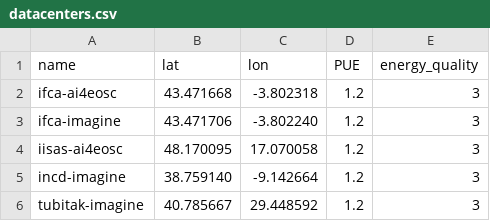
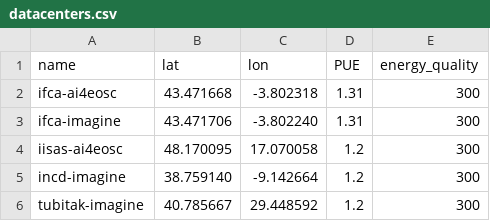
Before and after one commit to ai4os/ai4-papi, a CSV file: var/datacenters.csv, drawn as a sheet.

Commit message:
feat: update ifca PUE

```diff
--- a/var/datacenters.csv
+++ b/var/datacenters.csv
@@ -1,6 +1,6 @@
 name,lat,lon,PUE,energy_quality
-ifca-ai4eosc,43.471668,-3.802318,1.2,3
-ifca-imagine,43.471706,-3.802240,1.2,3
-iisas-ai4eosc,48.170095,17.070058,1.2,3
-incd-imagine,38.759140,-9.142664,1.2,3
-tubitak-imagine,40.785667,29.448592,1.2,3
+ifca-ai4eosc,43.471668,-3.802318,1.31,300
+ifca-imagine,43.471706,-3.802240,1.31,300
+iisas-ai4eosc,48.170095,17.070058,1.2,300
+incd-imagine,38.759140,-9.142664,1.2,300
+tubitak-imagine,40.785667,29.448592,1.2,300
```
